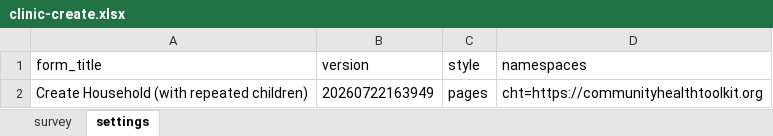
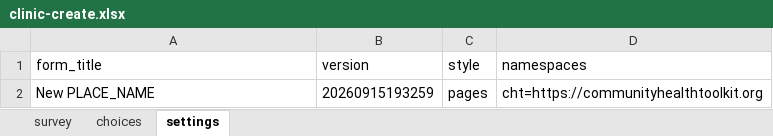
Before and after one commit to jkuester/cht-config-library, an Excel workbook: basic-forms/forms/contact/clinic-create.xlsx, sheet settings, drawn as a sheet; values as stored, in another font and other column widths than the file's, no borders; conditional formats not drawn; the diff names each change by its address in the sheet, - before the commit and + after, or states it on an @@ line.

Commit message:
feat: add additional basic forms (#38)

```diff
--- a/basic-forms/forms/contact/clinic-create.xlsx (sheet settings)
+++ b/basic-forms/forms/contact/clinic-create.xlsx (sheet settings)
+sheet tab: choices
-A2 (form_title): Create Household (with repeated children)
+A2 (form_title): New PLACE_NAME
-B2 (version): 20260722163949
+B2 (version): 20260915193259
```
Also changed, not shown: sheet survey, basic-forms/forms/app/select_contact.xlsx, 14 other files.
